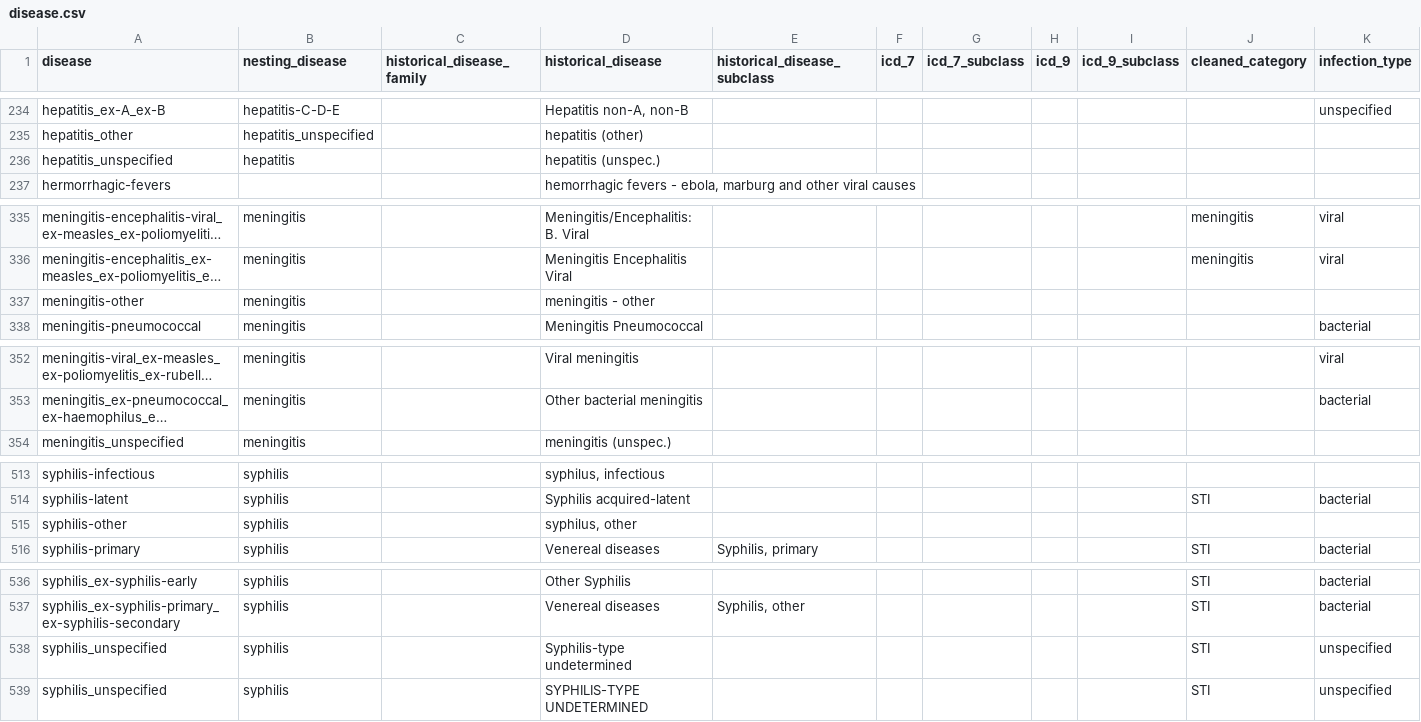
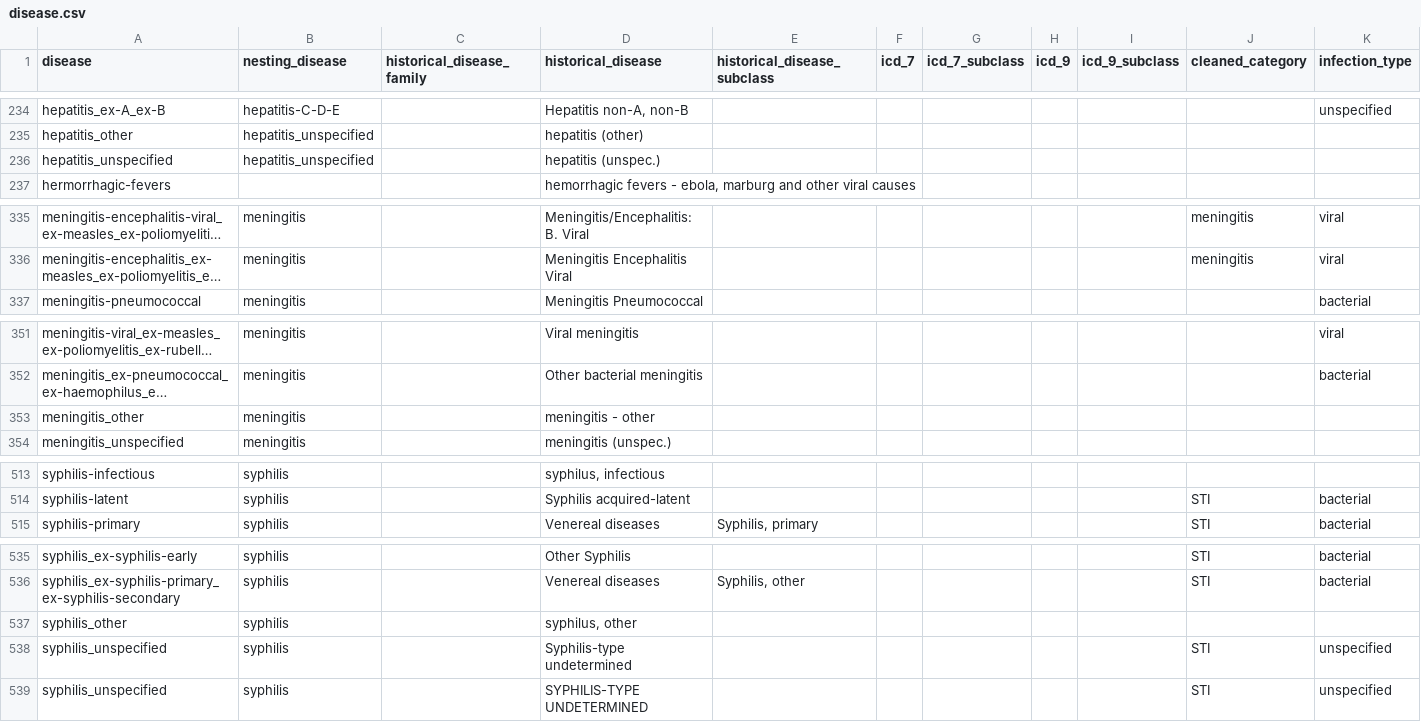
Before and after one commit to canmod/iidda, a CSV file: lookup-tables/disease.csv, drawn as a sheet; only a part is shown, gaps mark what is left out; long unchanged cells end in …; removed rows and columns are numbered as before the commit, all else as after; rows hold the shown columns only; the diff covers the shown part only; the diff names each change by its address in the sheet, - before the commit and + after, or states it on an @@ line.

Commit message:
:rocket: update disease lookup table

```diff
--- a/lookup-tables/disease.csv
+++ b/lookup-tables/disease.csv
-B236 (nesting_disease): hepatitis
+B236 (nesting_disease): hepatitis_unspecified
-row 337: meningitis-other | meningitis |  | meningitis - other
+row 353: meningitis_other | meningitis |  | meningitis - other
-row 515: syphilis-other | syphilis |  | syphilus, other
+row 537: syphilis_other | syphilis |  | syphilus, other
```
Also changed, not shown: 5 added rows, 5 removed rows, 4 moved rows and 2 edited cells elsewhere in this file.
